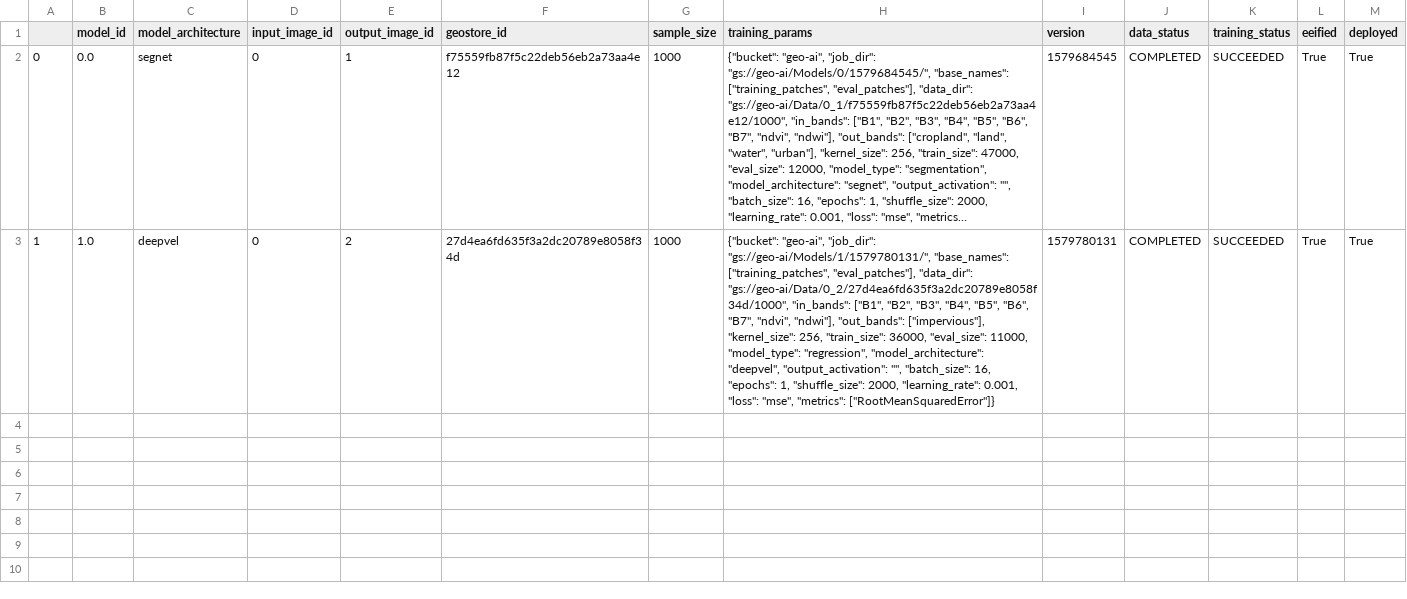
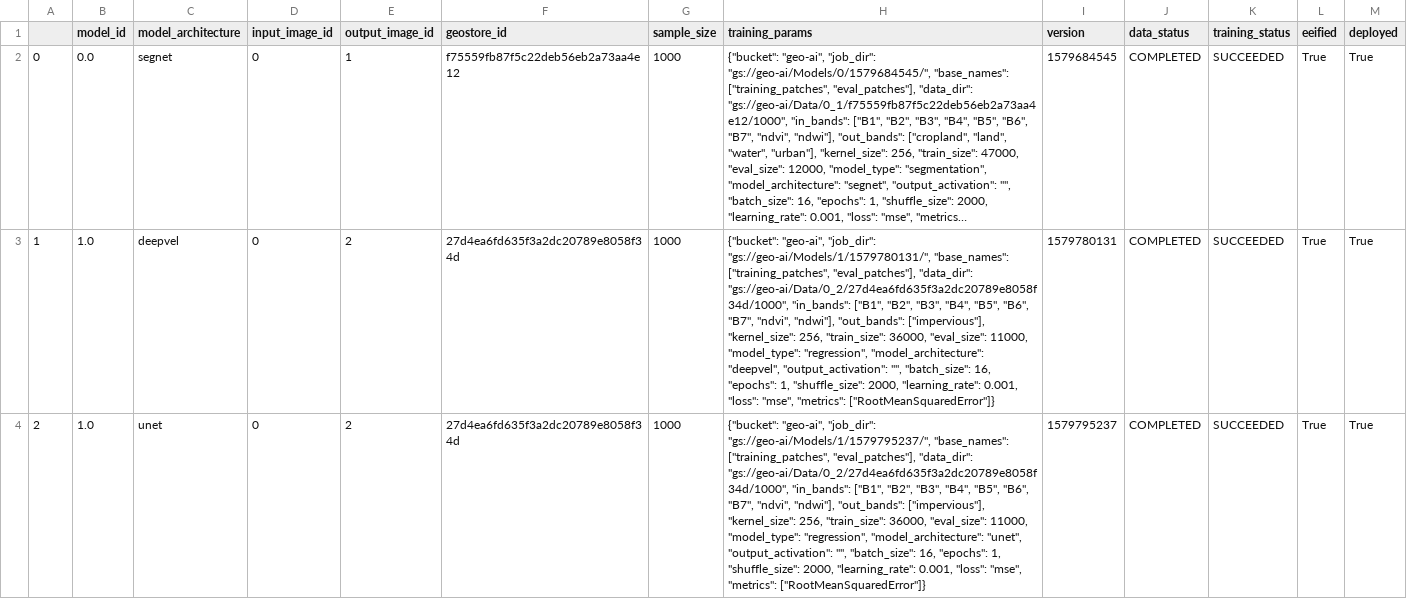
Before and after one commit to Skydipper/CNN-tests, a CSV file: notebooks/Database/model_versions.csv, drawn as a sheet; only a part is shown; long unchanged cells end in …; the diff covers the shown part only; the diff names each change by its address in the sheet, - before the commit and + after, or states it on an @@ line.

Commit message:
solved issue when populating tables

```diff
--- a/notebooks/Database/model_versions.csv
+++ b/notebooks/Database/model_versions.csv
+row 4: 2 | 1.0 | unet | 0 | 2 | 27d4ea6fd635f3a2dc20789e8058f34d | 1000 | {"bucket": "geo-ai", "job_dir": "gs://geo-ai/Models/1/1579795237/", "base_names": ["training_patches", "eval_patches"], "data_dir": "gs://geo-ai/Data/0_2/27d4ea6fd635f3a2dc20789e8058f34d/1000", "in_bands": ["B1", "B2", "B3", "B4", "B5", "B6", "B7", "ndvi", "ndwi"], "out_bands": ["impervious"], "kernel_size": 256, "train_size": 36000, "eval_size": 11000, "model_type": "regression", "model_architecture": "unet", "output_activation": "", "batch_size": 16, "epochs": 1, "shuffle_size": 2000, "learning_rate": 0.001, "loss": "mse", "metrics": ["RootMeanSquaredError"]} | 1579795237 | COMPLETED | SUCCEEDED | True | True
```
Also changed, not shown: 1 added row elsewhere in this file, 4 other files.
